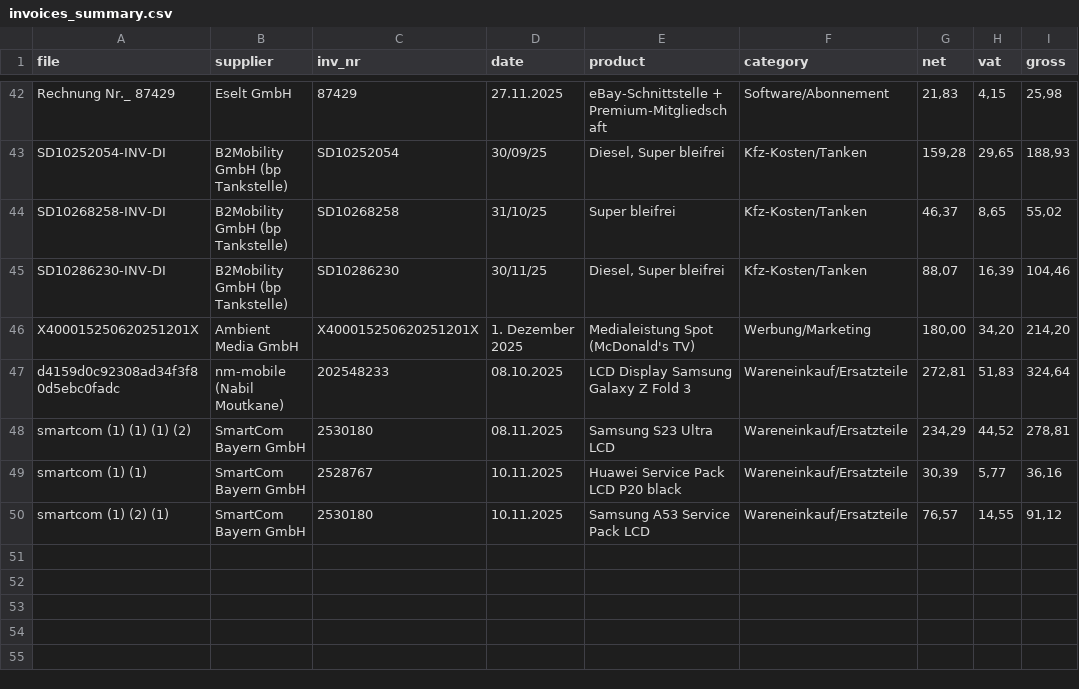
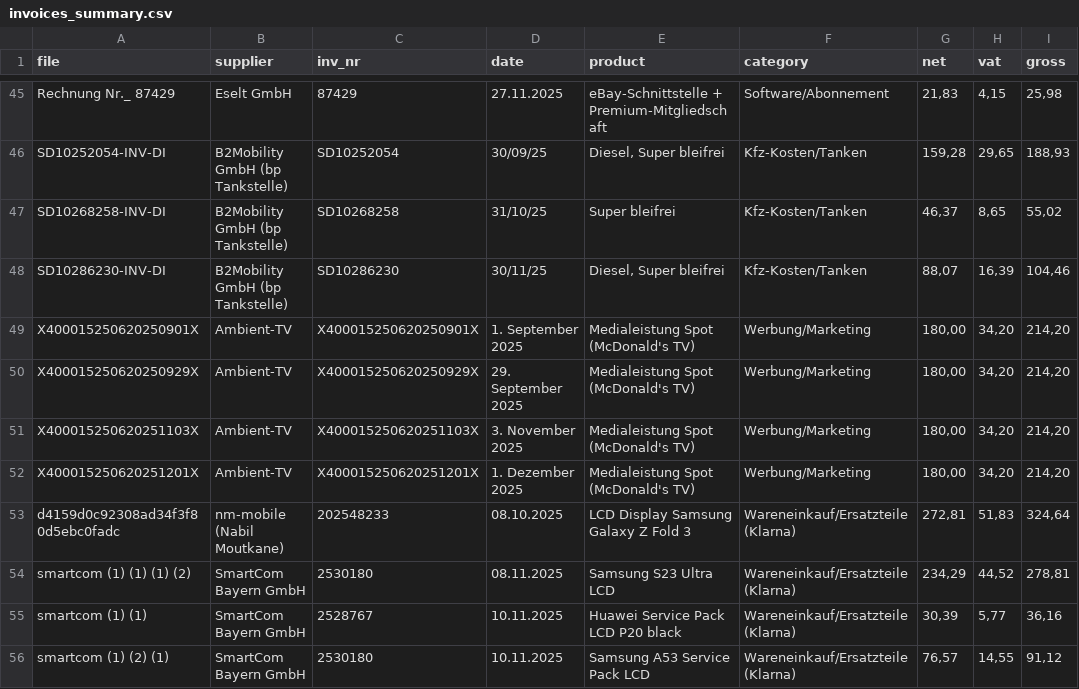
Before and after one commit to Erepairshop/punktepass-code, a CSV file: invoice/invoices_summary.csv, drawn as a sheet; only a part is shown, gaps mark what is left out; the diff covers the shown part only.

```diff
--- a/invoice/invoices_summary.csv
+++ b/invoice/invoices_summary.csv
@@ -45,6 +48,9 @@ SD10268258-INV-DI;B2Mobility GmbH (bp Tankstelle);SD10268258;31/10/25;Super blei
 SD10286230-INV-DI;B2Mobility GmbH (bp Tankstelle);SD10286230;30/11/25;Diesel, Super bleifrei;Kfz-Kosten/Tanken;88,07;16,39;104,46
-X400015250620251201X;Ambient Media GmbH;X400015250620251201X;1. Dezember 2025;Medialeistung Spot (McDonald's TV);Werbung/Marketing;180,00;34,20;214,20
-d4159d0c92308ad34f3f80d5ebc0fadc;nm-mobile (Nabil Moutkane);202548233;08.10.2025;LCD Display Samsung Galaxy Z Fold 3;Wareneinkauf/Ersatzteile;272,81;51,83;324,64
-smartcom (1) (1) (1) (2);SmartCom Bayern GmbH;2530180;08.11.2025;Samsung S23 Ultra LCD                                       ;Wareneinkauf/Ersatzteile;234,29;44,52;278,81
-smartcom (1) (1);SmartCom Bayern GmbH;2528767;10.11.2025;Huawei Service Pack LCD P20 black                           ;Wareneinkauf/Ersatzteile;30,39;5,77;36,16
-smartcom (1) (2) (1);SmartCom Bayern GmbH;2530180;10.11.2025;Samsung A53 Service Pack LCD                                ;Wareneinkauf/Ersatzteile;76,57;14,55;91,12
+X400015250620250901X;Ambient-TV;X400015250620250901X;1. September 2025;Medialeistung Spot (McDonald's TV);Werbung/Marketing;180,00;34,20;214,20
+X400015250620250929X;Ambient-TV;X400015250620250929X;29. September 2025;Medialeistung Spot (McDonald's TV);Werbung/Marketing;180,00;34,20;214,20
+X400015250620251103X;Ambient-TV;X400015250620251103X;3. November 2025;Medialeistung Spot (McDonald's TV);Werbung/Marketing;180,00;34,20;214,20
+X400015250620251201X;Ambient-TV;X400015250620251201X;1. Dezember 2025;Medialeistung Spot (McDonald's TV);Werbung/Marketing;180,00;34,20;214,20
+d4159d0c92308ad34f3f80d5ebc0fadc;nm-mobile (Nabil Moutkane);202548233;08.10.2025;LCD Display Samsung Galaxy Z Fold 3;Wareneinkauf/Ersatzteile (Klarna);272,81;51,83;324,64
+smartcom (1) (1) (1) (2);SmartCom Bayern GmbH;2530180;08.11.2025;Samsung S23 Ultra LCD                                       ;Wareneinkauf/Ersatzteile (Klarna);234,29;44,52;278,81
+smartcom (1) (1);SmartCom Bayern GmbH;2528767;10.11.2025;Huawei Service Pack LCD P20 black                           ;Wareneinkauf/Ersatzteile (Klarna);30,39;5,77;36,16
+smartcom (1) (2) (1);SmartCom Bayern GmbH;2530180;10.11.2025;Samsung A53 Service Pack LCD                                ;Wareneinkauf/Ersatzteile (Klarna);76,57;14,55;91,12
```
Also changed, not shown: 3 added rows and 17 edited cells elsewhere in this file, 12 other files.
